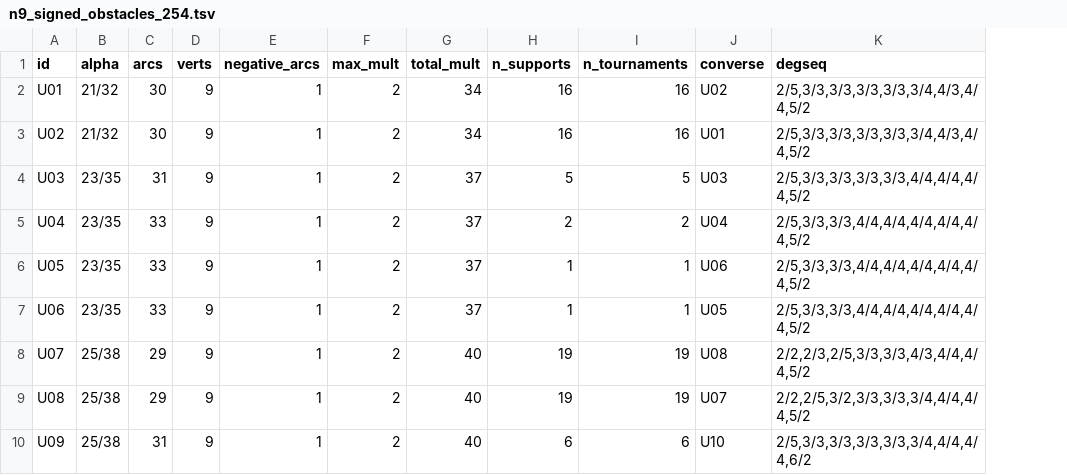
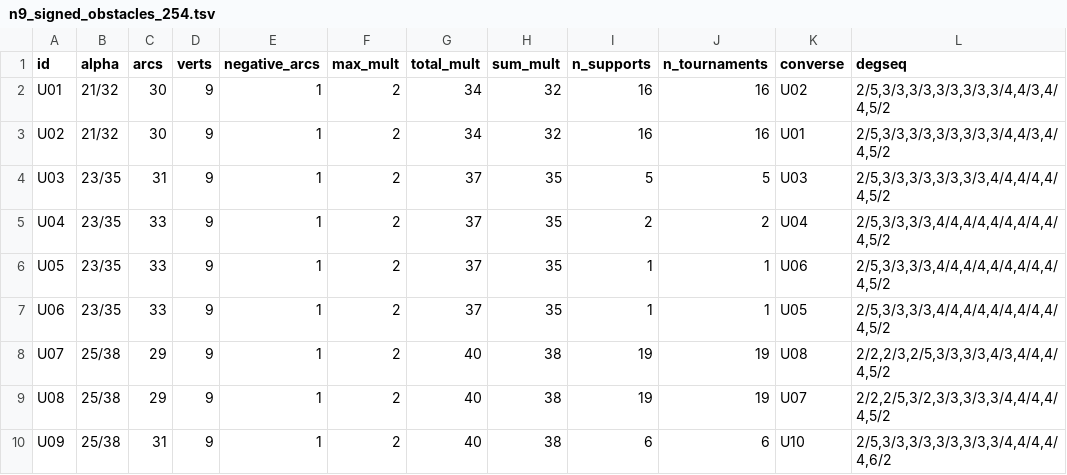
Before and after one commit to Leonardini/Tournaments, a TSV file: appendices/obstacle_catalogue/n9_signed_obstacles_254.tsv, drawn as a sheet; only a part is shown; the diff names each change by its address in the sheet, - before the commit and + after, or states it on an @@ line.

```diff
--- a/appendices/obstacle_catalogue/n9_signed_obstacles_254.tsv
+++ b/appendices/obstacle_catalogue/n9_signed_obstacles_254.tsv
+column H (sum_mult), rows 2-10: 32 | 32 | 35 | 35 | 35 | 35 | 38 | 38 | 38
```
Also changed, not shown: 8 other files.
